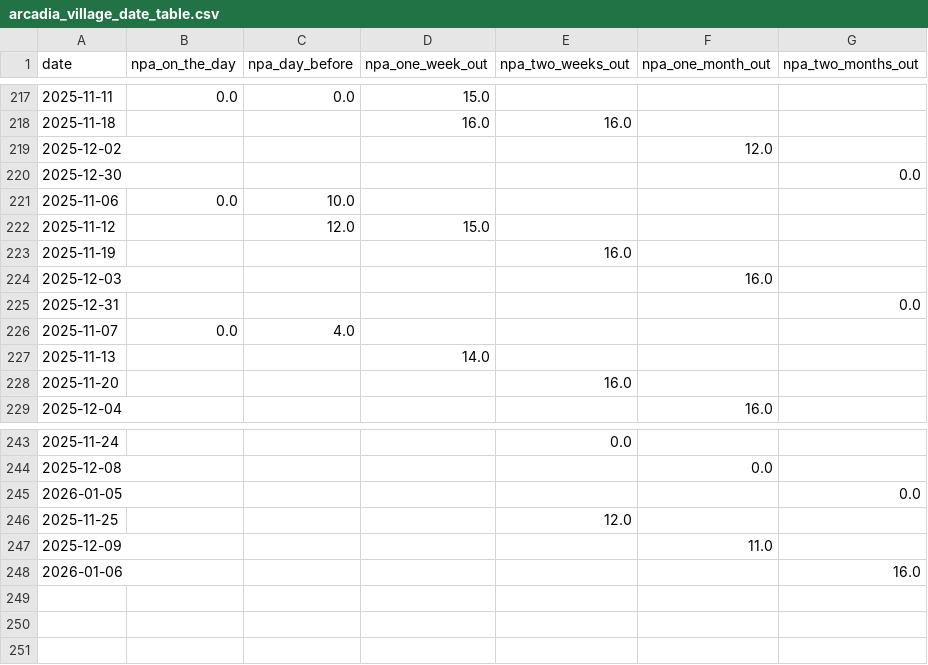
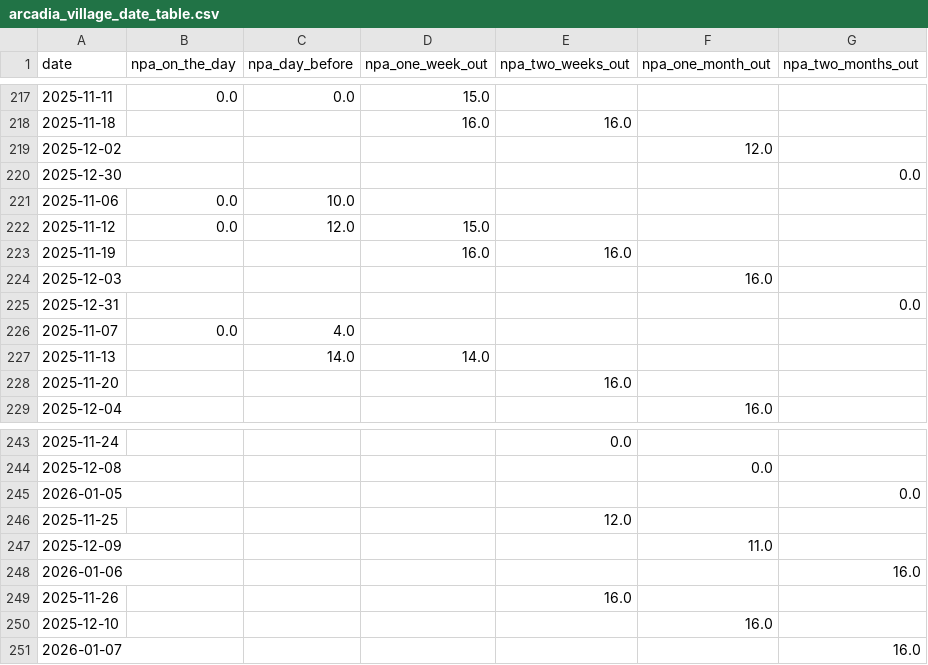
Before and after one commit to Barney-Jackson/maggie-app-data, a CSV file: arcadia_village_date_table.csv, drawn as a sheet; only a part is shown, gaps mark what is left out.

Commit message:
Updating event_table.csv

```diff
--- a/arcadia_village_date_table.csv
+++ b/arcadia_village_date_table.csv
@@ -221,4 +221,4 @@ date,npa_on_the_day,npa_day_before,npa_one_week_out,npa_two_weeks_out,npa_one_mo
 2025-11-06,0.0,10.0,,,,
-2025-11-12,,12.0,15.0,,,
-2025-11-19,,,,16.0,,
+2025-11-12,0.0,12.0,15.0,,,
+2025-11-19,,,16.0,16.0,,
 2025-12-03,,,,,16.0,
@@ -226,3 +226,3 @@ date,npa_on_the_day,npa_day_before,npa_one_week_out,npa_two_weeks_out,npa_one_mo
 2025-11-07,0.0,4.0,,,,
-2025-11-13,,,14.0,,,
+2025-11-13,,14.0,14.0,,,
 2025-11-20,,,,16.0,,
@@ -248 +248,4 @@ date,npa_on_the_day,npa_day_before,npa_one_week_out,npa_two_weeks_out,npa_one_mo
 2026-01-06,,,,,,16.0
+2025-11-26,,,,16.0,,
+2025-12-10,,,,,16.0,
+2026-01-07,,,,,,16.0
```
